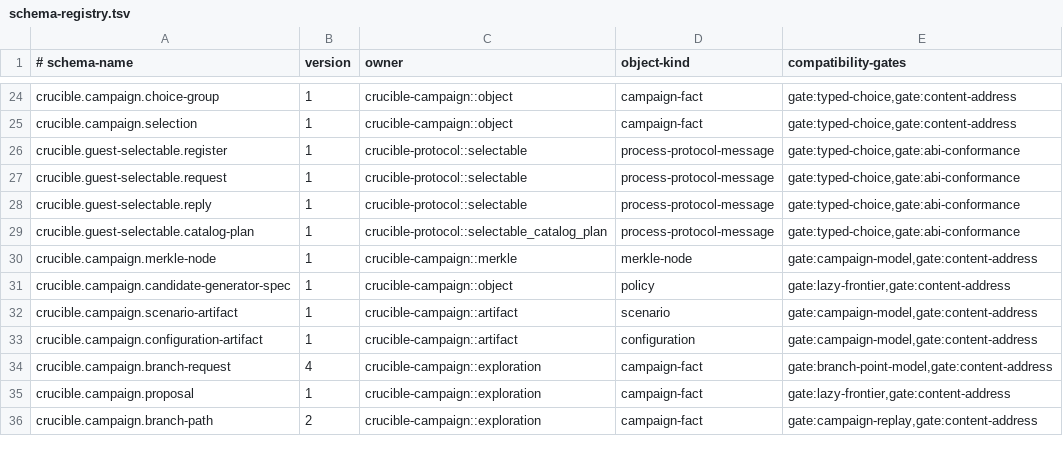
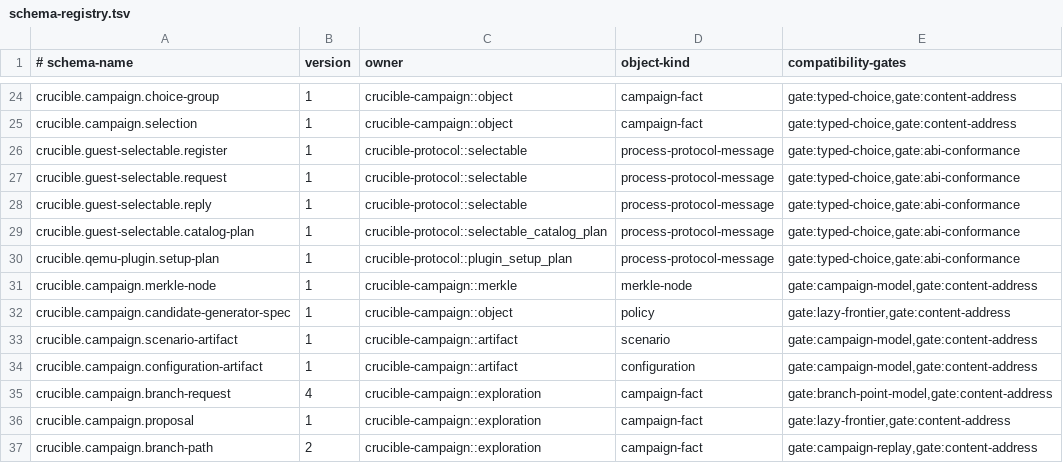
Before and after one commit to andyl-technologies/aos, a TSV file: docs/rfcs/0016-crucible-campaigns/schema-registry.tsv, drawn as a sheet; only a part is shown, gaps mark what is left out.

Commit message:
protocol: define composite plugin setup plan
Signed-off-by: Dylan Plecki <dylan@andyl.com>

```diff
--- a/docs/rfcs/0016-crucible-campaigns/schema-registry.tsv
+++ b/docs/rfcs/0016-crucible-campaigns/schema-registry.tsv
@@ -29,2 +29,3 @@ crucible.guest-selectable.reply	1	crucible-protocol::selectable	process-protocol
 crucible.guest-selectable.catalog-plan	1	crucible-protocol::selectable_catalog_plan	process-protocol-message	gate:typed-choice,gate:abi-conformance
+crucible.qemu-plugin.setup-plan	1	crucible-protocol::plugin_setup_plan	process-protocol-message	gate:typed-choice,gate:abi-conformance
 crucible.campaign.merkle-node	1	crucible-campaign::merkle	merkle-node	gate:campaign-model,gate:content-address
```
Also changed, not shown: 5 other files.
